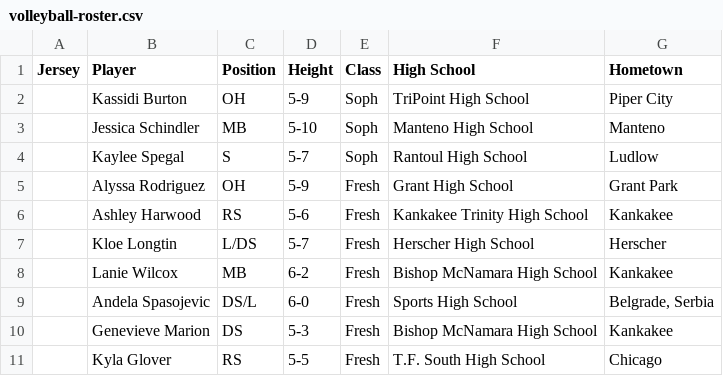
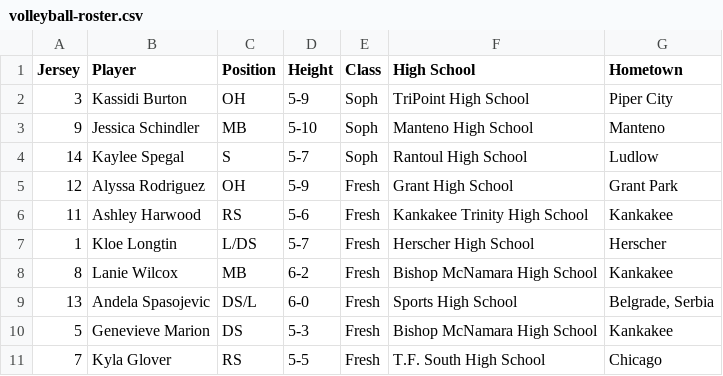
Before and after one commit to KankakeeCommunityCollege/athletics-mockup, a CSV file: _data/volleyball-roster.csv, drawn as a sheet.

Commit message:
Updated '_data/volleyball-roster.csv' via CloudCannon

```diff
--- a/_data/volleyball-roster.csv
+++ b/_data/volleyball-roster.csv
@@ -1,11 +1,11 @@
 Jersey,Player,Position,Height,Class,High School,Hometown
-,Kassidi Burton,OH,5-9,Soph,TriPoint High School,Piper City
-,Jessica Schindler,MB,5-10,Soph,Manteno High School,Manteno
-,Kaylee Spegal,S,5-7,Soph,Rantoul High School,Ludlow
-,Alyssa Rodriguez,OH,5-9,Fresh,Grant High School,Grant Park
-,Ashley Harwood,RS,5-6,Fresh,Kankakee Trinity High School,Kankakee
-,Kloe Longtin,L/DS,5-7,Fresh,Herscher High School,Herscher
-,Lanie Wilcox,MB,6-2,Fresh,Bishop McNamara High School,Kankakee
-,Andela Spasojevic,DS/L,6-0,Fresh,Sports High School,"Belgrade, Serbia"
-,Genevieve Marion,DS,5-3,Fresh,Bishop McNamara High School,Kankakee
-,Kyla Glover,RS,5-5,Fresh,T.F. South High School,Chicago
+3,Kassidi Burton,OH,5-9,Soph,TriPoint High School,Piper City
+9,Jessica Schindler,MB,5-10,Soph,Manteno High School,Manteno
+14,Kaylee Spegal,S,5-7,Soph,Rantoul High School,Ludlow
+12,Alyssa Rodriguez,OH,5-9,Fresh,Grant High School,Grant Park
+11,Ashley Harwood,RS,5-6,Fresh,Kankakee Trinity High School,Kankakee
+1,Kloe Longtin,L/DS,5-7,Fresh,Herscher High School,Herscher
+8,Lanie Wilcox,MB,6-2,Fresh,Bishop McNamara High School,Kankakee
+13,Andela Spasojevic,DS/L,6-0,Fresh,Sports High School,"Belgrade, Serbia"
+5,Genevieve Marion,DS,5-3,Fresh,Bishop McNamara High School,Kankakee
+7,Kyla Glover,RS,5-5,Fresh,T.F. South High School,Chicago
```
